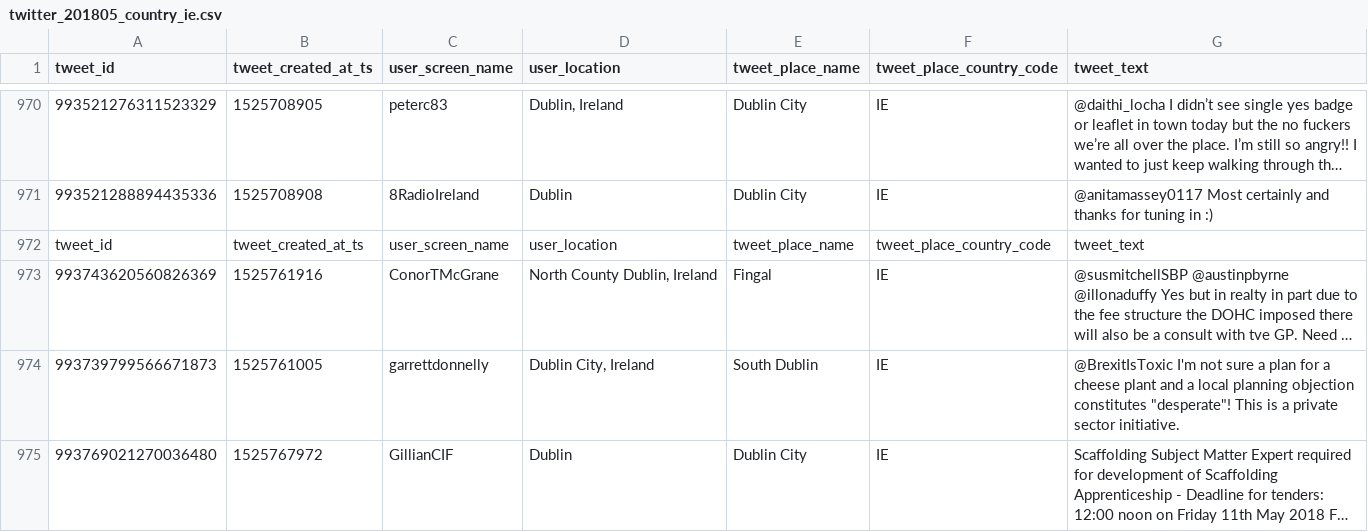
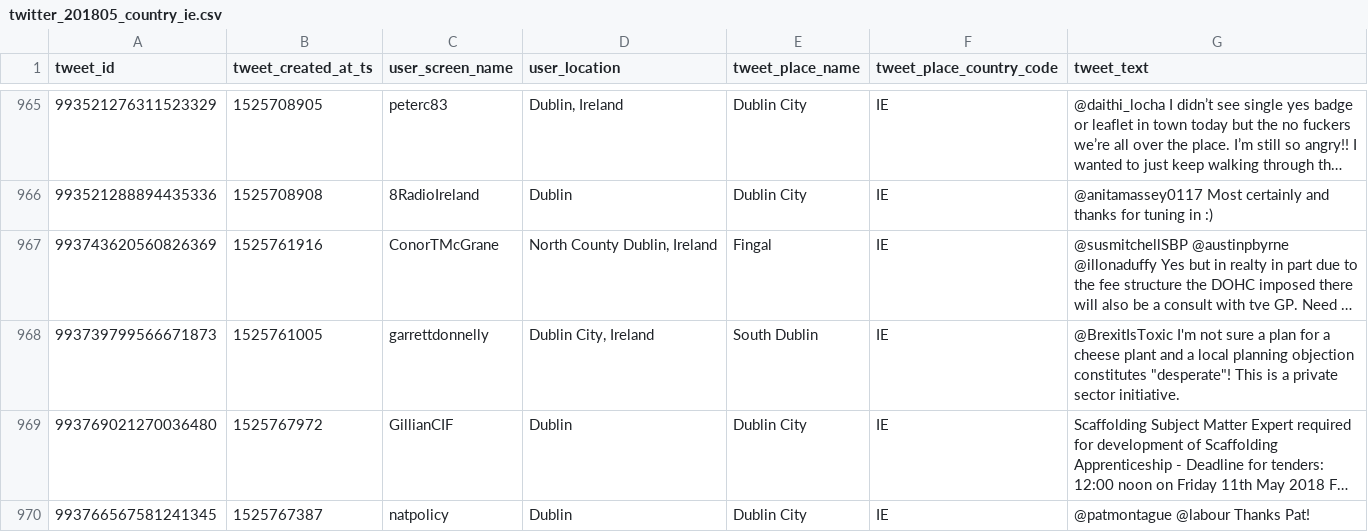
Before and after one commit to johnstcn/cs7is4group4, a CSV file: data/twitter_201805_country_ie.csv, drawn as a sheet; only a part is shown, gaps mark what is left out; the shorter side is filled out with more unchanged rows; long unchanged cells end in …; the diff covers the shown part only; the diff names each change by its address in the sheet, - before the commit and + after, or states it on an @@ line.

```diff
--- a/data/twitter_201805_country_ie.csv
+++ b/data/twitter_201805_country_ie.csv
-row 972: tweet_id | tweet_created_at_ts | user_screen_name | user_location | tweet_place_name | tweet_place_country_code | tweet_text
```
Also changed, not shown: 5 removed rows elsewhere in this file.
